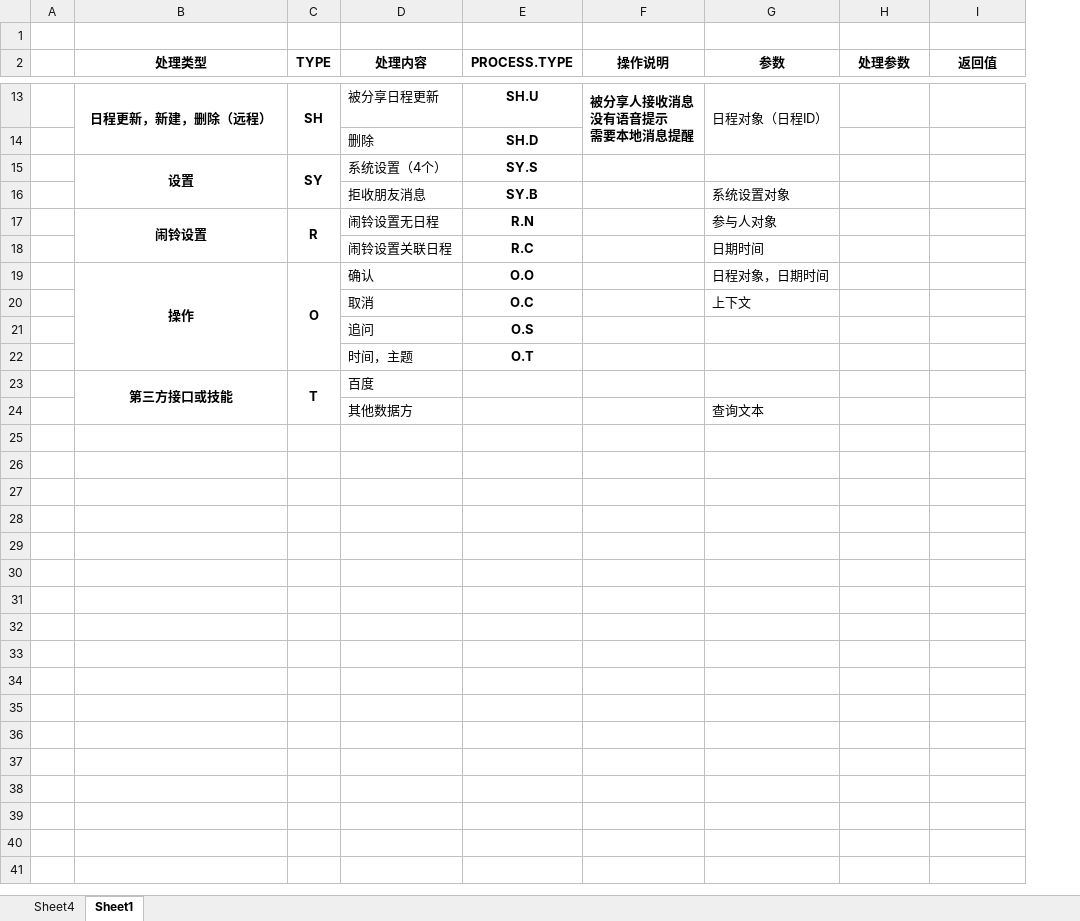
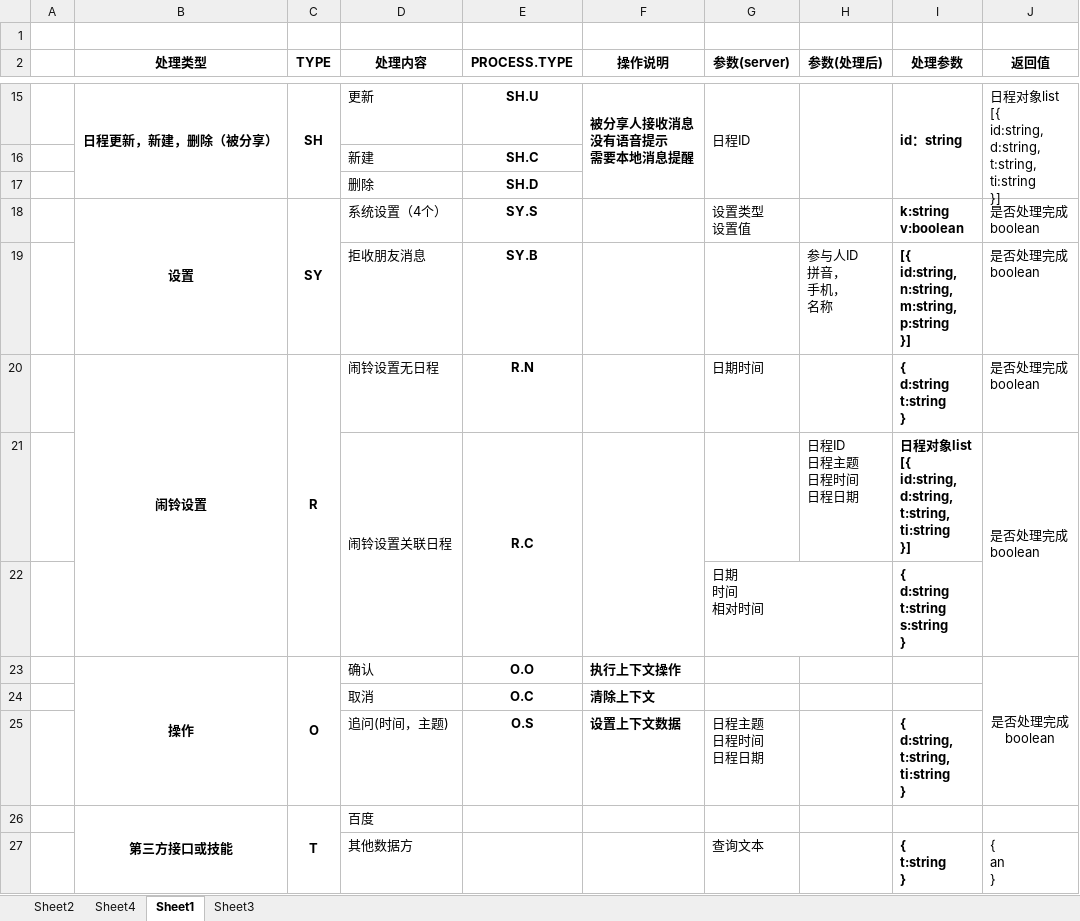
Before and after one commit to XJ-GTD/GTD2, an Excel workbook: A-开发相关文档素材/6.二期文档/语音处理实例.xlsx, sheet Sheet1, drawn as a sheet; only a part is shown, gaps mark what is left out; values as stored, in another font and other column widths than the file's, no borders; removed rows and columns are numbered as before the commit, all else as after; ↵ is a line break in a cell; the diff covers the shown part only; the diff names each change by its address in the sheet, - before the commit and + after, or states it on an @@ line.

```diff
--- a/A-开发相关文档素材/6.二期文档/语音处理实例.xlsx (sheet Sheet1)
+++ b/A-开发相关文档素材/6.二期文档/语音处理实例.xlsx (sheet Sheet1)
+sheet tab: Sheet2
+sheet tab: Sheet3
-column G (参数), rows 13-20: 日程对象（日程ID） |  |  | 系统设置对象 | 参与人对象 | 日期时间 | 日程对象，日期时间 | 上下文
+column G (参数(server)), row 15: 日程ID; rows 18-20: 设置类型 ↵ 设置值 |  | 日期时间
+column H (参数(处理后)), rows 19-21: 参与人ID ↵ 拼音， ↵ 手机， ↵ 名称 |  | 日程ID ↵ 日程主题 ↵ 日程时间 ↵ 日程日期
-B15 (处理类型): 日程更新，新建，删除（远程）
+B15 (处理类型): 日程更新，新建，删除（被分享）
-D15 (处理内容): 被分享日程更新
+D15 (处理内容): 更新
-I15 (处理参数): (empty)
+I15 (处理参数): id：string
+I15:I17 merged
-J15 (返回值): (empty)
+J15 (返回值): 日程对象list ↵ [{ ↵ id:string, ↵ d:string, ↵ t:string, ↵ ti:string ↵ }]
+J15:J17 merged
+row 16:  |  |  | 新建 | SH.C
-I18 (处理参数): (empty)
+I18 (处理参数): k:string ↵ v:boolean
-J18:J21 (返回值): (empty)
+J18:J21 (返回值): 是否处理完成 ↵ boolean
-I19 (处理参数): (empty)
+I19 (处理参数): [{ ↵ id:string, ↵ n:string, ↵ m:string, ↵ p:string ↵ }]
-I20 (处理参数): (empty)
+I20 (处理参数): { ↵ d:string ↵ t:string ↵ }
+D21:D22 merged
+E21:E22 merged
+F21:F22 merged
-I21 (处理参数): (empty)
+I21 (处理参数): 日程对象list ↵ [{ ↵ id:string, ↵ d:string, ↵ t:string, ↵ ti:string ↵ }]
+J21:J22 merged
+row 22:  |  |  |  |  |  | 日期 ↵ 时间 ↵ 相对时间 |  | { ↵ d:string ↵ t:string ↵ s:string ↵ }
-F23 (操作说明): (empty)
+F23 (操作说明): 执行上下文操作
-J23 (返回值): (empty)
+J23 (返回值): 是否处理完成 ↵ boolean
+J23:J25 merged
-F24 (操作说明): (empty)
+F24 (操作说明): 清除上下文
-row 21:  |  |  | 追问 | O.S
-row 22:  |  |  | 时间，主题 | O.T
+row 25:  |  |  | 追问(时间，主题) | O.S | 设置上下文数据 | 日程主题 ↵ 日程时间 ↵ 日程日期 |  | { ↵ d:string, ↵ t:string, ↵ ti:string ↵ }
-row 24:  |  |  | 其他数据方 |  |  | 查询文本
+row 27:  |  |  | 其他数据方 |  |  | 查询文本 |  | { ↵ t:string ↵ } | { ↵ an ↵ }
```
Also changed, not shown: 2 added rows, 13 edited cells, cell formats and merged cells elsewhere in this sheet, 22 other files.
